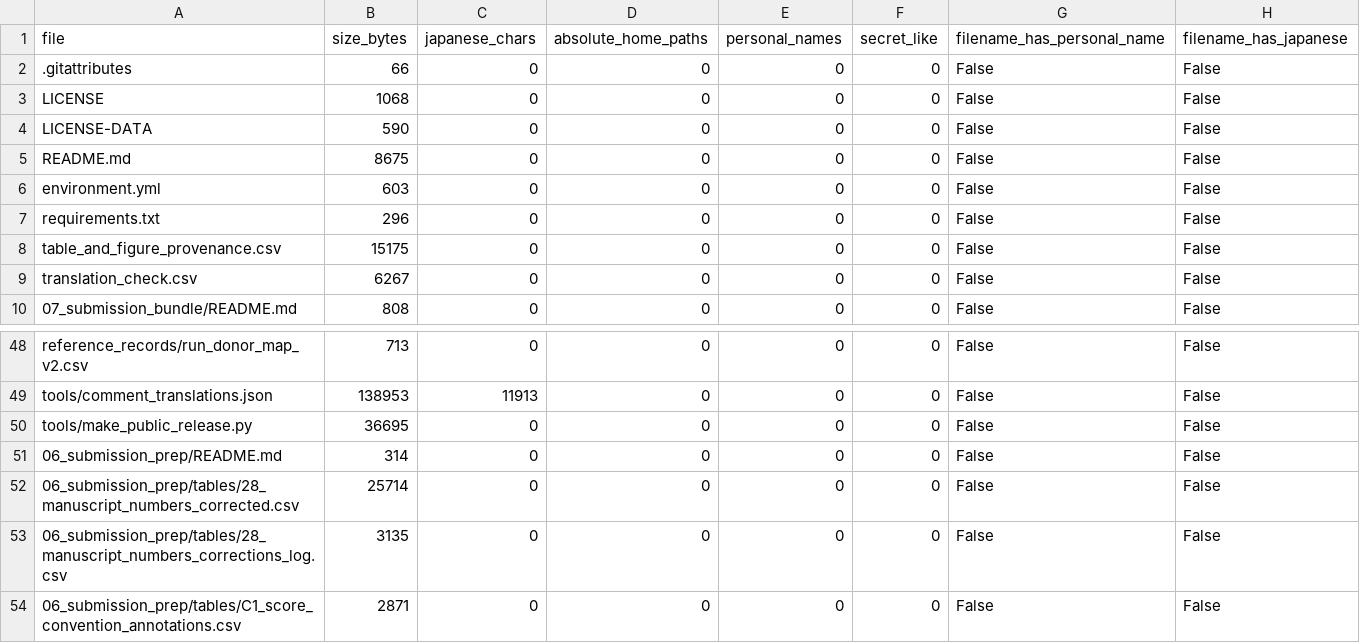
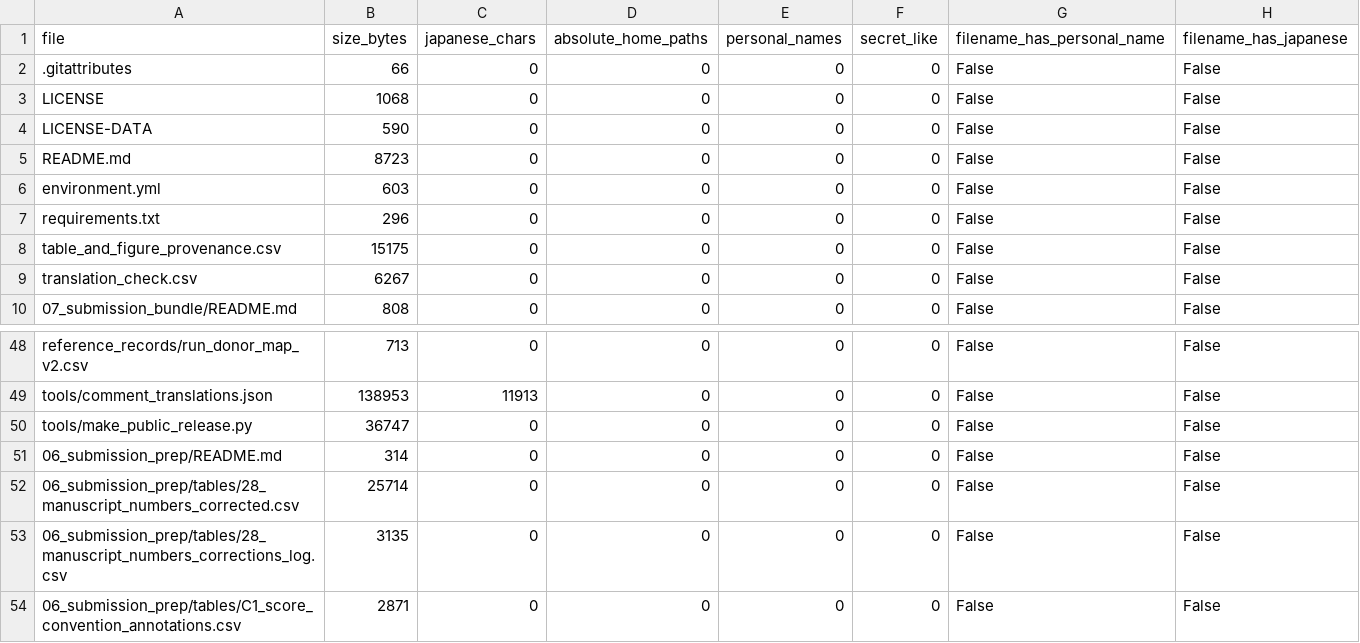
Before and after one commit to suzukis10111011/apscrna_public, a CSV file: release_scan.csv, drawn as a sheet; only a part is shown, gaps mark what is left out.

Commit message:
v20: README data statement

```diff
--- a/release_scan.csv
+++ b/release_scan.csv
@@ -4,3 +4,3 @@ LICENSE,1068,0,0,0,0,False,False
 LICENSE-DATA,590,0,0,0,0,False,False
-README.md,8675,0,0,0,0,False,False
+README.md,8723,0,0,0,0,False,False
 environment.yml,603,0,0,0,0,False,False
@@ -49,3 +49,3 @@ reference_records/run_donor_map_v2.csv,713,0,0,0,0,False,False
 tools/comment_translations.json,138953,11913,0,0,0,False,False
-tools/make_public_release.py,36695,0,0,0,0,False,False
+tools/make_public_release.py,36747,0,0,0,0,False,False
 06_submission_prep/README.md,314,0,0,0,0,False,False
```
Also changed, not shown: 2 other files.
